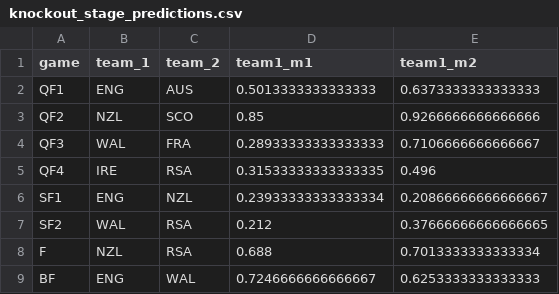
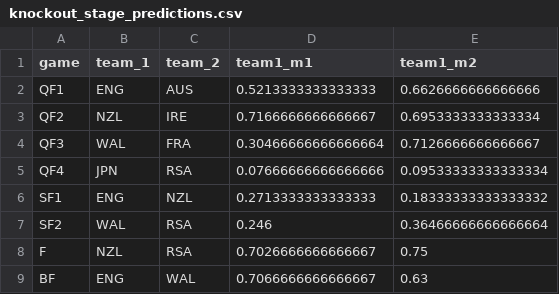
Before and after one commit to TheTS/RWC2019, a CSV file: knockout_stage_predictions.csv, drawn as a sheet.

Commit message:
Upload latest odds + knockout preds

```diff
--- a/knockout_stage_predictions.csv
+++ b/knockout_stage_predictions.csv
@@ -1,9 +1,9 @@
 game,team_1,team_2,team1_m1,team1_m2
-QF1,ENG,AUS,0.5013333333333333,0.6373333333333333
-QF2,NZL,SCO,0.85,0.9266666666666666
-QF3,WAL,FRA,0.28933333333333333,0.7106666666666667
-QF4,IRE,RSA,0.31533333333333335,0.496
-SF1,ENG,NZL,0.23933333333333334,0.20866666666666667
-SF2,WAL,RSA,0.212,0.37666666666666665
-F,NZL,RSA,0.688,0.7013333333333334
-BF,ENG,WAL,0.7246666666666667,0.6253333333333333
+QF1,ENG,AUS,0.5213333333333333,0.6626666666666666
+QF2,NZL,IRE,0.7166666666666667,0.6953333333333334
+QF3,WAL,FRA,0.30466666666666664,0.7126666666666667
+QF4,JPN,RSA,0.07666666666666666,0.09533333333333334
+SF1,ENG,NZL,0.2713333333333333,0.18333333333333332
+SF2,WAL,RSA,0.246,0.36466666666666664
+F,NZL,RSA,0.7026666666666667,0.75
+BF,ENG,WAL,0.7066666666666667,0.63
```
Also changed, not shown: 6 other files.
